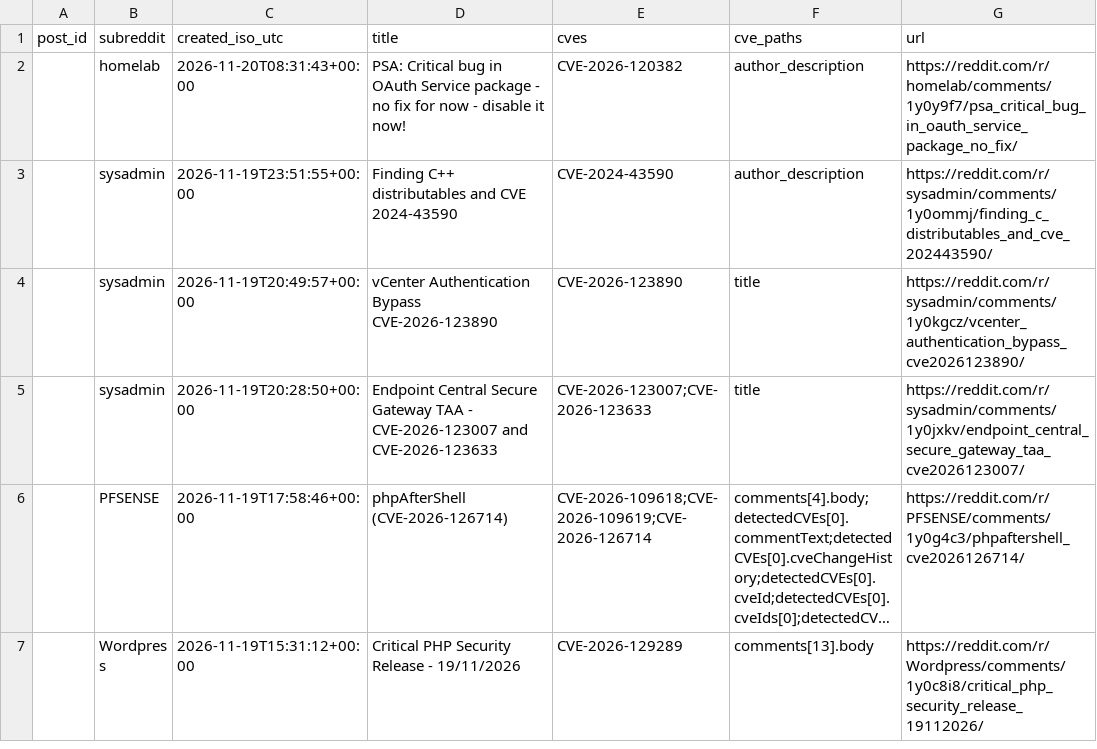
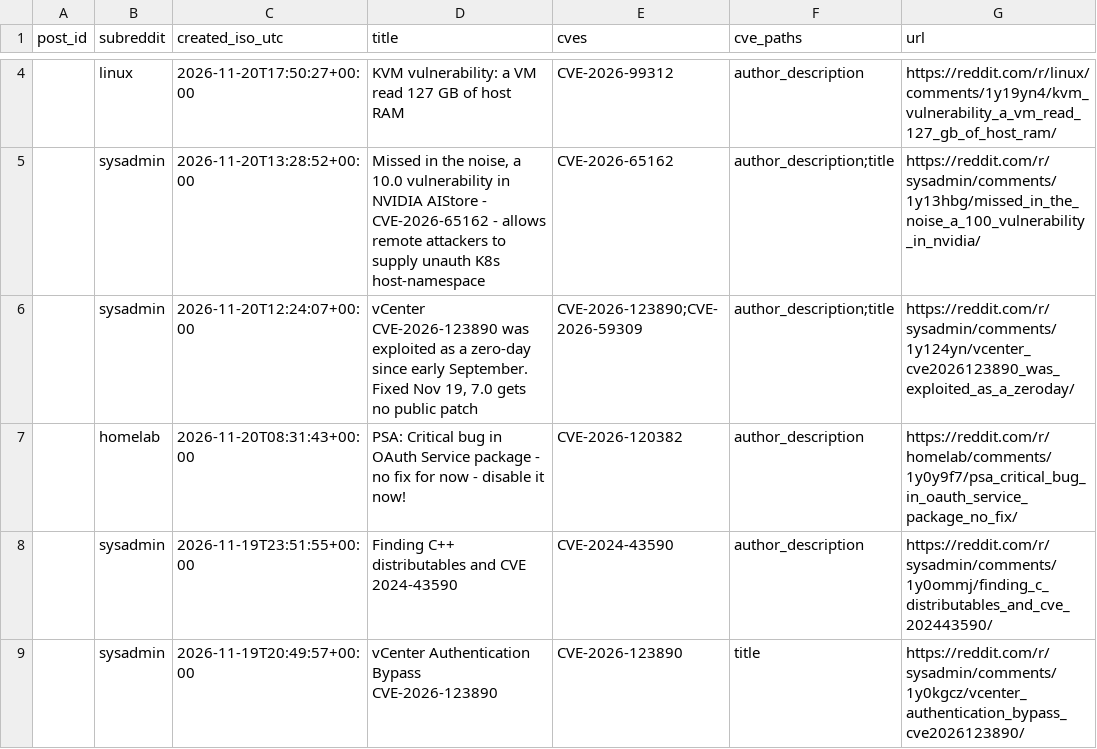
Before and after one commit to therohantilwani/Reddit_CVE_detection, a CSV file: data/reddit_cve_key_audit.csv, drawn as a sheet; only a part is shown, gaps mark what is left out; the shorter side is filled out with more unchanged rows; long unchanged cells end in …; the diff covers the shown part only; the diff names each change by its address in the sheet, - before the commit and + after, or states it on an @@ line.

```diff
--- a/data/reddit_cve_key_audit.csv
+++ b/data/reddit_cve_key_audit.csv
+row 4:  | linux | 2026-11-20T17:50:27+00:00 | KVM vulnerability: a VM read 127 GB of host RAM | CVE-2026-99312 | author_description | https://reddit.com/r/linux/comments/1y19yn4/kvm_vulnerability_a_vm_read_127_gb_of_host_ram/
+row 5:  | sysadmin | 2026-11-20T13:28:52+00:00 | Missed in the noise, a 10.0 vulnerability in NVIDIA AIStore - CVE-2026-65162 - allows remote attackers to supply unauth K8s host-namespace | CVE-2026-65162 | author_description;title | https://reddit.com/r/sysadmin/comments/1y13hbg/missed_in_the_noise_a_100_vulnerability_in_nvidia/
+row 6:  | sysadmin | 2026-11-20T12:24:07+00:00 | vCenter CVE-2026-123890 was exploited as a zero-day since early September. Fixed Nov 19, 7.0 gets no public patch | CVE-2026-123890;CVE-2026-59309 | author_description;title | https://reddit.com/r/sysadmin/comments/1y124yn/vcenter_cve2026123890_was_exploited_as_a_zeroday/
```
Also changed, not shown: 3 added rows, 6 removed rows and 2 edited cells elsewhere in this file, data/cve_lead_time.csv, data/cve_summary.csv, 3 other files.
